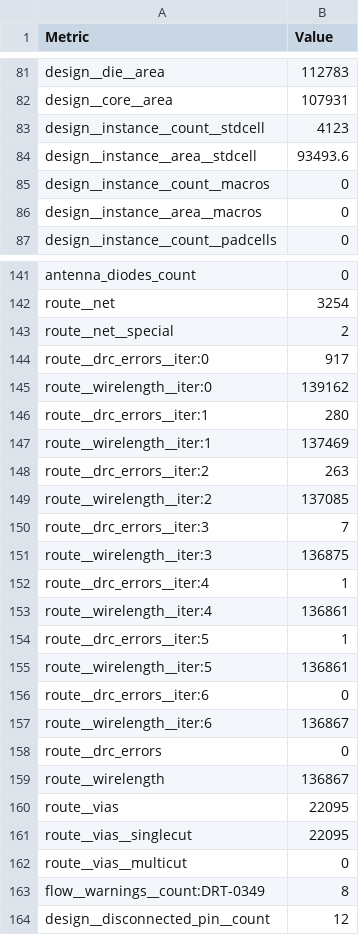
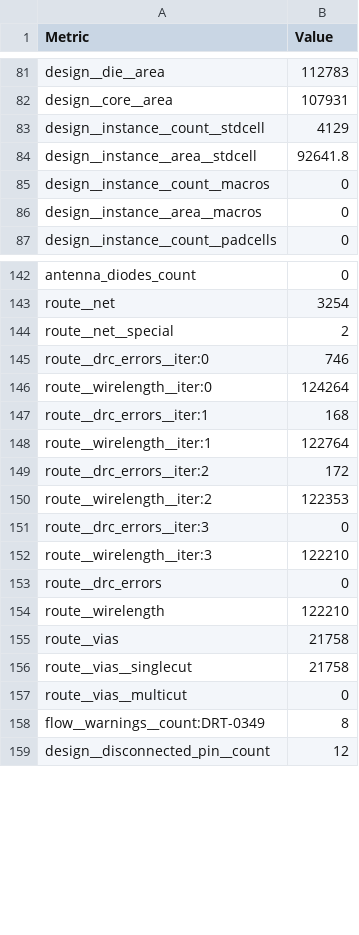
Before and after one commit to TinyTapeout/tinytapeout-gf-26a, a CSV file: projects/tt_um_jpigdon_gps_accelerator_top/stats/metrics.csv, drawn as a sheet; only a part is shown, gaps mark what is left out; the diff covers the shown part only.

```diff
--- a/projects/tt_um_jpigdon_gps_accelerator_top/stats/metrics.csv
+++ b/projects/tt_um_jpigdon_gps_accelerator_top/stats/metrics.csv
@@ -82,4 +82,4 @@ design__die__area,112783
 design__core__area,107931
-design__instance__count__stdcell,4123
-design__instance__area__stdcell,93493.6
+design__instance__count__stdcell,4129
+design__instance__area__stdcell,92641.8
 design__instance__count__macros,0
@@ -143,20 +144,14 @@ route__net,3254
 route__net__special,2
-route__drc_errors__iter:0,917
-route__wirelength__iter:0,139162
-route__drc_errors__iter:1,280
-route__wirelength__iter:1,137469
-route__drc_errors__iter:2,263
-route__wirelength__iter:2,137085
-route__drc_errors__iter:3,7
-route__wirelength__iter:3,136875
-route__drc_errors__iter:4,1
-route__wirelength__iter:4,136861
-route__drc_errors__iter:5,1
-route__wirelength__iter:5,136861
-route__drc_errors__iter:6,0
-route__wirelength__iter:6,136867
+route__drc_errors__iter:0,746
+route__wirelength__iter:0,124264
+route__drc_errors__iter:1,168
+route__wirelength__iter:1,122764
+route__drc_errors__iter:2,172
+route__wirelength__iter:2,122353
+route__drc_errors__iter:3,0
+route__wirelength__iter:3,122210
 route__drc_errors,0
-route__wirelength,136867
-route__vias,22095
-route__vias__singlecut,22095
+route__wirelength,122210
+route__vias,21758
+route__vias__singlecut,21758
 route__vias__multicut,0
```
Also changed, not shown: 4 added rows, 2 removed rows and 147 edited cells elsewhere in this file, 5 other files.
